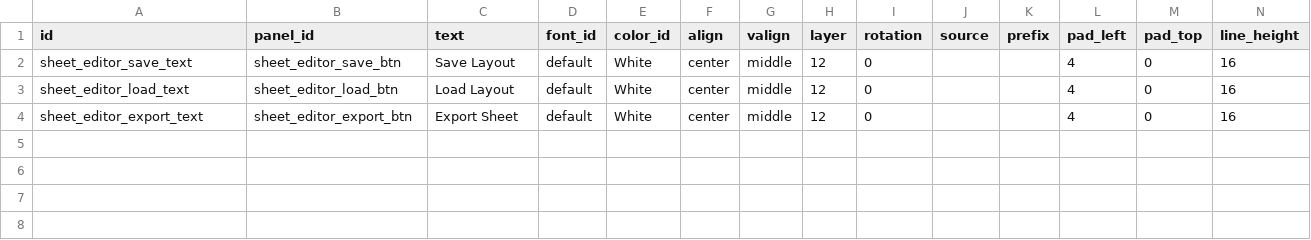
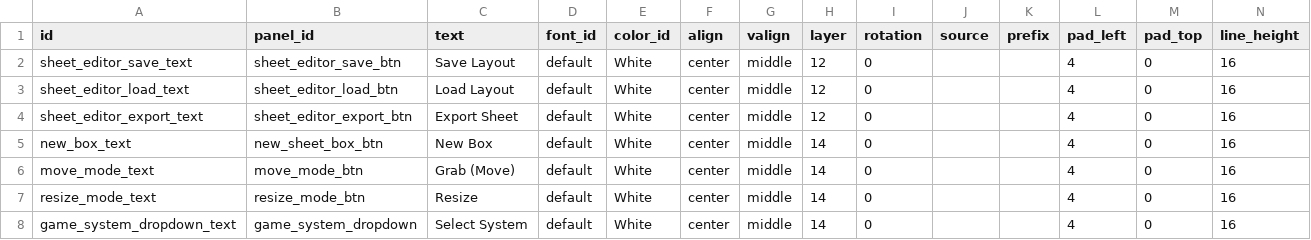
Before and after one commit to TondenOckay/WVTT, a CSV file: Ui/Texts/TextSheetEditor.csv, drawn as a sheet; the diff names each change by its address in the sheet, - before the commit and + after, or states it on an @@ line.

```diff
--- a/Ui/Texts/TextSheetEditor.csv
+++ b/Ui/Texts/TextSheetEditor.csv
+row 5: new_box_text | new_sheet_box_btn | New Box | default | White | center | middle | 14 | 0 |  |  | 4 | 0 | 16
+row 6: move_mode_text | move_mode_btn | Grab (Move) | default | White | center | middle | 14 | 0 |  |  | 4 | 0 | 16
+row 7: resize_mode_text | resize_mode_btn | Resize | default | White | center | middle | 14 | 0 |  |  | 4 | 0 | 16
+row 8: game_system_dropdown_text | game_system_dropdown | Select System | default | White | center | middle | 14 | 0 |  |  | 4 | 0 | 16
```
Also changed, not shown: Core/Scheduler.csv, Ui/Color.csv, 38 other files.
